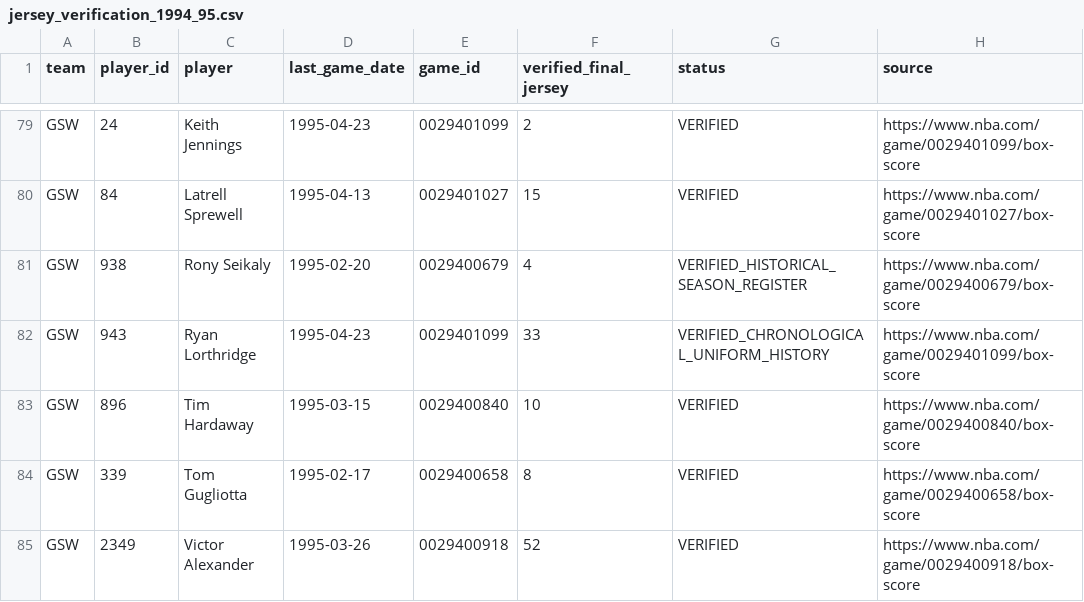
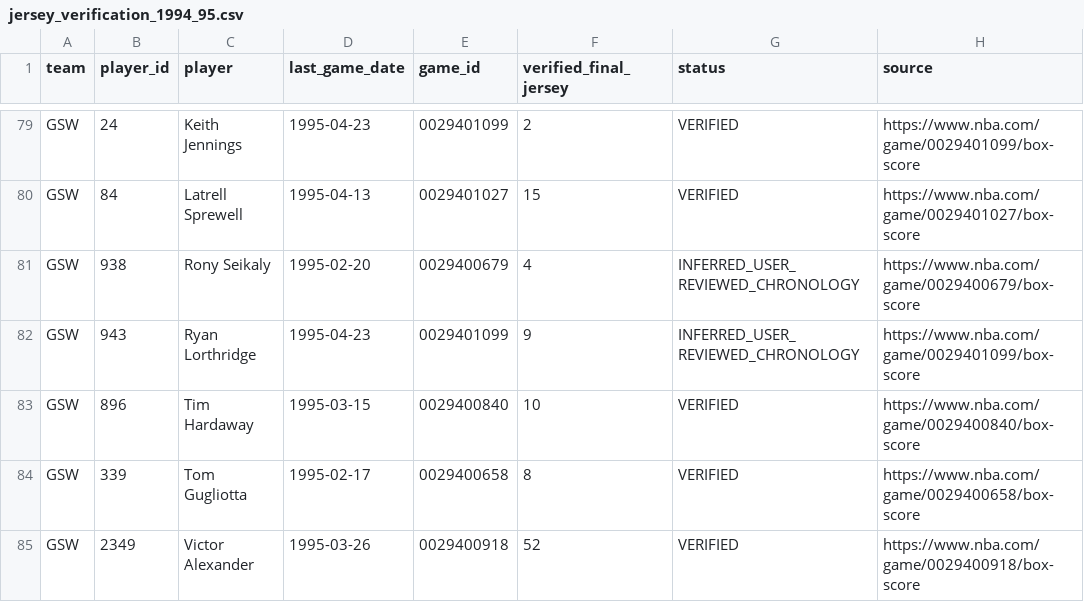
Before and after one commit to andyb33/Hoop-Roulette, a CSV file: data/processed/jersey_verification_1994_95.csv, drawn as a sheet; only a part is shown, gaps mark what is left out.

Commit message:
Correct Lorthridge final jersey to 9 using user-reviewed image evidence

```diff
--- a/data/processed/jersey_verification_1994_95.csv
+++ b/data/processed/jersey_verification_1994_95.csv
@@ -80,4 +80,4 @@ GSW,24,Keith Jennings,1995-04-23,0029401099,2,VERIFIED,https://www.nba.com/game/
 GSW,84,Latrell Sprewell,1995-04-13,0029401027,15,VERIFIED,https://www.nba.com/game/0029401027/box-score
-GSW,938,Rony Seikaly,1995-02-20,0029400679,4,VERIFIED_HISTORICAL_SEASON_REGISTER,https://www.nba.com/game/0029400679/box-score
-GSW,943,Ryan Lorthridge,1995-04-23,0029401099,33,VERIFIED_CHRONOLOGICAL_UNIFORM_HISTORY,https://www.nba.com/game/0029401099/box-score
+GSW,938,Rony Seikaly,1995-02-20,0029400679,4,INFERRED_USER_REVIEWED_CHRONOLOGY,https://www.nba.com/game/0029400679/box-score
+GSW,943,Ryan Lorthridge,1995-04-23,0029401099,9,INFERRED_USER_REVIEWED_CHRONOLOGY,https://www.nba.com/game/0029401099/box-score
 GSW,896,Tim Hardaway,1995-03-15,0029400840,10,VERIFIED,https://www.nba.com/game/0029400840/box-score
```
Also changed, not shown: data/processed/nba_roulette_1994_95.csv, 12 other files.
